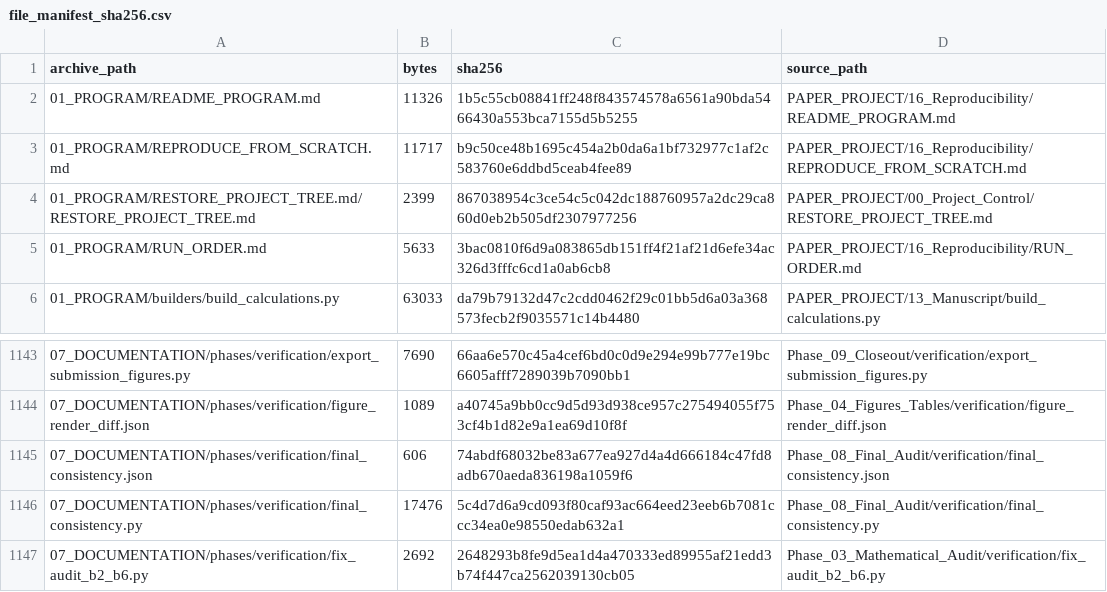
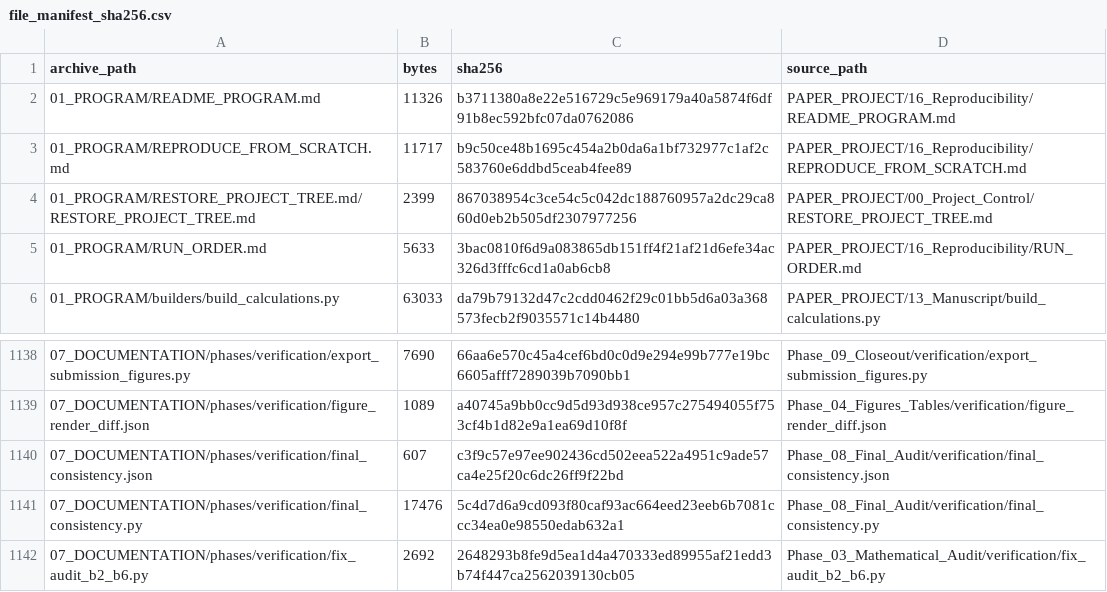
Before and after one commit to vipin-oss/le, a CSV file: PAPER_PROJECT/16_Reproducibility/file_manifest_sha256.csv, drawn as a sheet; only a part is shown, gaps mark what is left out; the diff covers the shown part only.

```diff
--- a/PAPER_PROJECT/16_Reproducibility/file_manifest_sha256.csv
+++ b/PAPER_PROJECT/16_Reproducibility/file_manifest_sha256.csv
@@ -1,3 +1,3 @@
 archive_path,bytes,sha256,source_path
-01_PROGRAM/README_PROGRAM.md,11326,1b5c55cb08841ff248f843574578a6561a90bda5466430a553bca7155d5b5255,PAPER_PROJECT/16_Reproducibility/README_PROGRAM.md
+01_PROGRAM/README_PROGRAM.md,11326,b3711380a8e22e516729c5e969179a40a5874f6df91b8ec592bfc07da0762086,PAPER_PROJECT/16_Reproducibility/README_PROGRAM.md
 01_PROGRAM/REPRODUCE_FROM_SCRATCH.md,11717,b9c50ce48b1695c454a2b0da6a1bf732977c1af2c583760e6ddbd5ceab4fee89,PAPER_PROJECT/16_Reproducibility/REPRODUCE_FROM_SCRATCH.md
@@ -1144,3 +1139,3 @@ archive_path,bytes,sha256,source_path
 07_DOCUMENTATION/phases/verification/figure_render_diff.json,1089,a40745a9bb0cc9d5d93d938ce957c275494055f753cf4b1d82e9a1ea69d10f8f,Phase_04_Figures_Tables/verification/figure_render_diff.json
-07_DOCUMENTATION/phases/verification/final_consistency.json,606,74abdf68032be83a677ea927d4a4d666184c47fd8adb670aeda836198a1059f6,Phase_08_Final_Audit/verification/final_consistency.json
+07_DOCUMENTATION/phases/verification/final_consistency.json,607,c3f9c57e97ee902436cd502eea522a4951c9ade57ca4e25f20c6dc26ff9f22bd,Phase_08_Final_Audit/verification/final_consistency.json
 07_DOCUMENTATION/phases/verification/final_consistency.py,17476,5c4d7d6a9cd093f80caf93ac664eed23eeb6b7081ccc34ea0e98550edab632a1,Phase_08_Final_Audit/verification/final_consistency.py
```
Also changed, not shown: 2 added rows, 29 removed rows and 9 edited cells elsewhere in this file, 11 other files.
